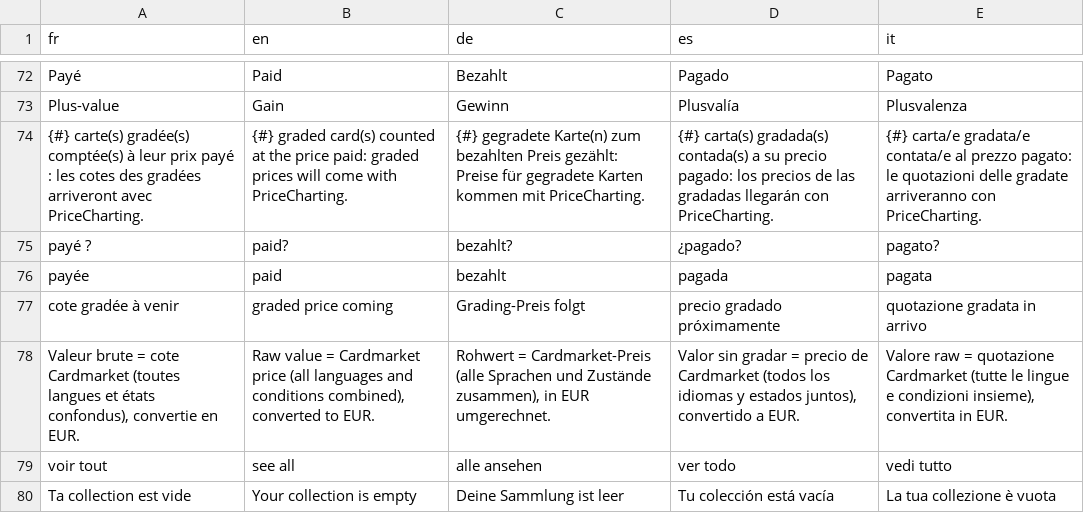
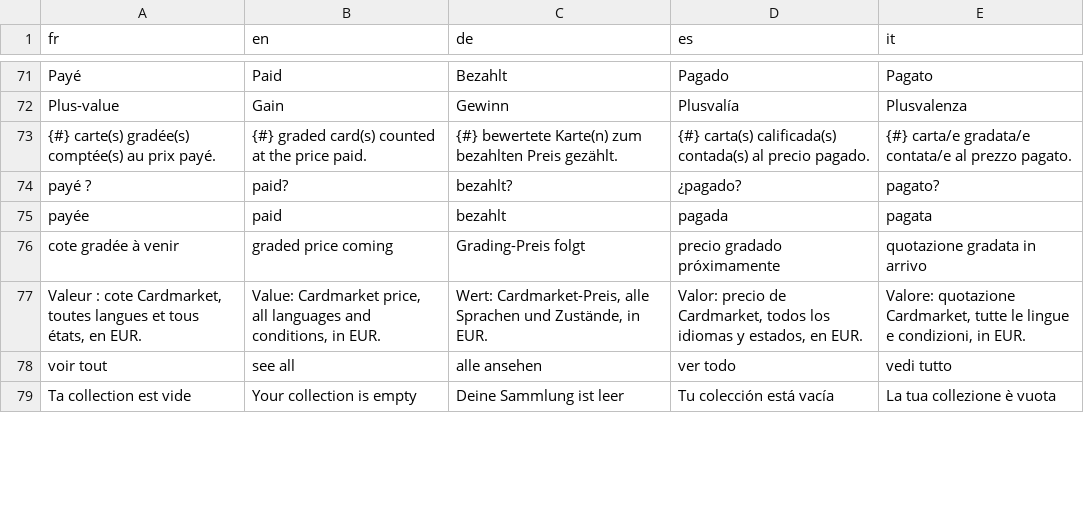
Before and after one commit to blevdosmiles/callit, a TSV file: i18n/textes-3.tsv, drawn as a sheet; only a part is shown, gaps mark what is left out; the diff covers the shown part only.

```diff
--- a/i18n/textes-3.tsv
+++ b/i18n/textes-3.tsv
@@ -73,3 +72,3 @@ Payé	Paid	Bezahlt	Pagado	Pagato
 Plus-value	Gain	Gewinn	Plusvalía	Plusvalenza
-{#} carte(s) gradée(s) comptée(s) à leur prix payé : les cotes des gradées arriveront avec PriceCharting.	{#} graded card(s) counted at the price paid: graded prices will come with PriceCharting.	{#} gegradete Karte(n) zum bezahlten Preis gezählt: Preise für gegradete Karten kommen mit PriceCharting.	{#} carta(s) gradada(s) contada(s) a su precio pagado: los precios de las gradadas llegarán con PriceCharting.	{#} carta/e gradata/e contata/e al prezzo pagato: le quotazioni delle gradate arriveranno con PriceCharting.
+{#} carte(s) gradée(s) comptée(s) au prix payé.	{#} graded card(s) counted at the price paid.	{#} bewertete Karte(n) zum bezahlten Preis gezählt.	{#} carta(s) calificada(s) contada(s) al precio pagado.	{#} carta/e gradata/e contata/e al prezzo pagato.
 payé ?	paid?	bezahlt?	¿pagado?	pagato?
@@ -77,3 +76,3 @@ payée	paid	bezahlt	pagada	pagata
 cote gradée à venir	graded price coming	Grading-Preis folgt	precio gradado próximamente	quotazione gradata in arrivo
-Valeur brute = cote Cardmarket (toutes langues et états confondus), convertie en EUR.	Raw value = Cardmarket price (all languages and conditions combined), converted to EUR.	Rohwert = Cardmarket-Preis (alle Sprachen und Zustände zusammen), in EUR umgerechnet.	Valor sin gradar = precio de Cardmarket (todos los idiomas y estados juntos), convertido a EUR.	Valore raw = quotazione Cardmarket (tutte le lingue e condizioni insieme), convertita in EUR.
+Valeur : cote Cardmarket, toutes langues et tous états, en EUR.	Value: Cardmarket price, all languages and conditions, in EUR.	Wert: Cardmarket-Preis, alle Sprachen und Zustände, in EUR.	Valor: precio de Cardmarket, todos los idiomas y estados, en EUR.	Valore: quotazione Cardmarket, tutte le lingue e condizioni, in EUR.
 voir tout	see all	alle ansehen	ver todo	vedi tutto
```
Also changed, not shown: 2 added rows, 3 removed rows and 10 edited cells elsewhere in this file, i18n/textes-1.tsv, i18n/textes-2.tsv, 9 other files.
